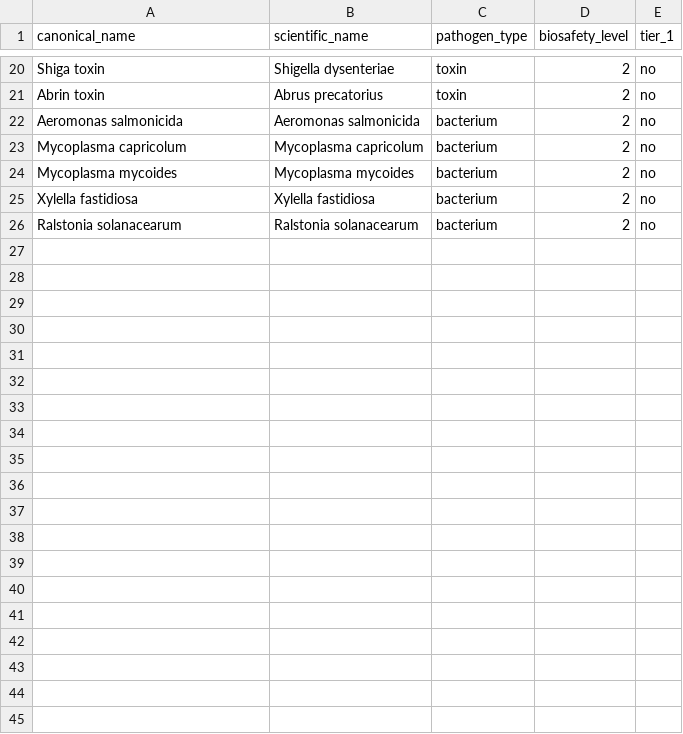
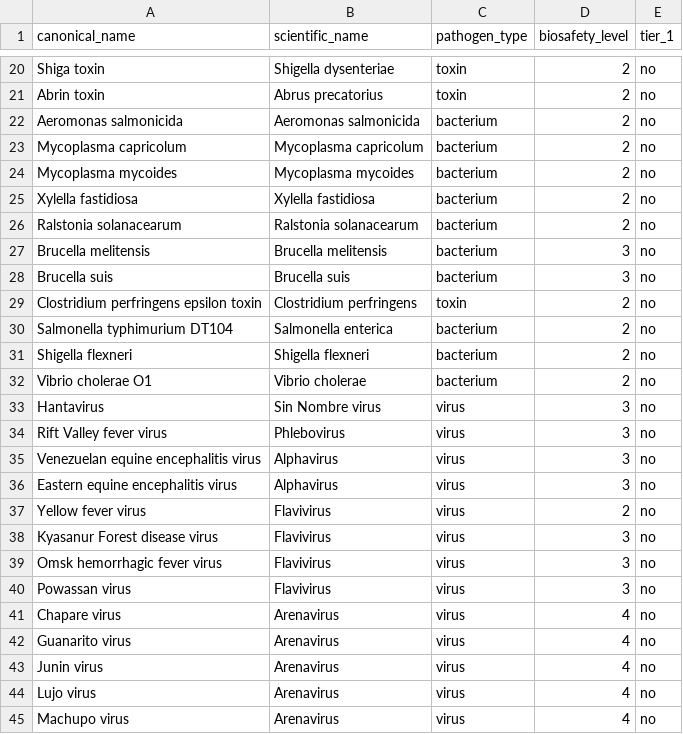
Before and after one commit to BenjaminHorrigan/lightning, a CSV file: data/sources/hhs_select_agents.csv, drawn as a sheet; only a part is shown, gaps mark what is left out; the diff covers the shown part only.

```diff
--- a/data/sources/hhs_select_agents.csv
+++ b/data/sources/hhs_select_agents.csv
@@ -26 +26,20 @@ Xylella fastidiosa,Xylella fastidiosa,bacterium,2,no
 Ralstonia solanacearum,Ralstonia solanacearum,bacterium,2,no
+Brucella melitensis,Brucella melitensis,bacterium,3,no
+Brucella suis,Brucella suis,bacterium,3,no
+Clostridium perfringens epsilon toxin,Clostridium perfringens,toxin,2,no
+Salmonella typhimurium DT104,Salmonella enterica,bacterium,2,no
+Shigella flexneri,Shigella flexneri,bacterium,2,no
+Vibrio cholerae O1,Vibrio cholerae,bacterium,2,no
+Hantavirus,Sin Nombre virus,virus,3,no
+Rift Valley fever virus,Phlebovirus,virus,3,no
+Venezuelan equine encephalitis virus,Alphavirus,virus,3,no
+Eastern equine encephalitis virus,Alphavirus,virus,3,no
+Yellow fever virus,Flavivirus,virus,2,no
+Kyasanur Forest disease virus,Flavivirus,virus,3,no
+Omsk hemorrhagic fever virus,Flavivirus,virus,3,no
+Powassan virus,Flavivirus,virus,3,no
+Chapare virus,Arenavirus,virus,4,no
+Guanarito virus,Arenavirus,virus,4,no
+Junin virus,Arenavirus,virus,4,no
+Lujo virus,Arenavirus,virus,4,no
+Machupo virus,Arenavirus,virus,4,no
```
Also changed, not shown: 10 added rows elsewhere in this file, data/sources/bis_entity_list.csv, data/sources/cwc_schedule_1.csv, 7 other files.
